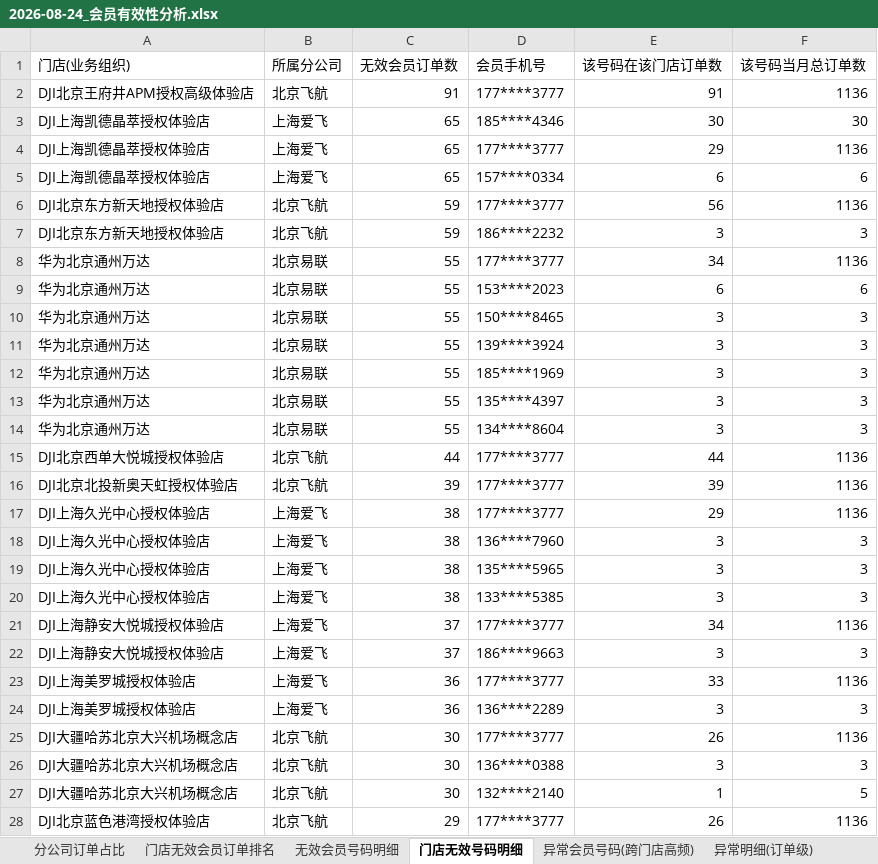
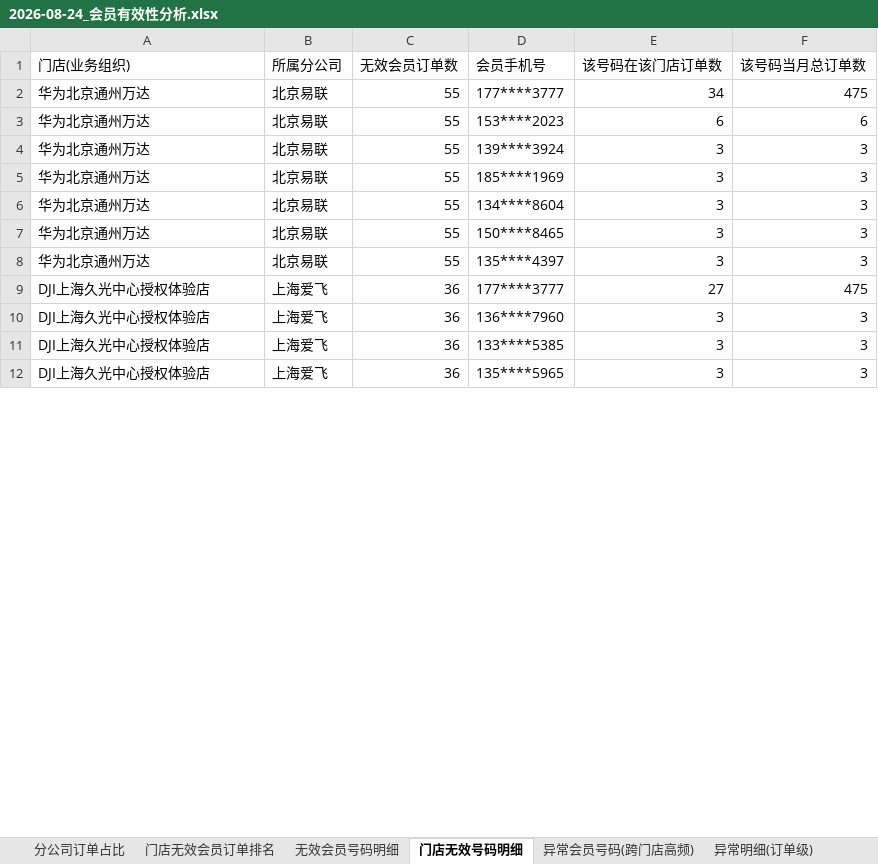
Before and after one commit to panghao007/retail-dashboard, an Excel workbook: d/2026-08-24_会员有效性分析.xlsx, sheet 门店无效号码明细, drawn as a sheet; only a part is shown; values as stored, in another font and other column widths than the file's, no borders; removed rows and columns are numbered as before the commit, all else as after; the diff covers the shown part only; the diff names each change by its address in the sheet, - before the commit and + after, or states it on an @@ line.

```diff
--- a/d/2026-08-24_会员有效性分析.xlsx (sheet 门店无效号码明细)
+++ b/d/2026-08-24_会员有效性分析.xlsx (sheet 门店无效号码明细)
-row 2: DJI北京王府井APM授权高级体验店 | 北京飞航 | 91 | 177****3777 | 91 | 1136
-row 3: DJI上海凯德晶萃授权体验店 | 上海爱飞 | 65 | 185****4346 | 30 | 30
-row 4: DJI上海凯德晶萃授权体验店 | 上海爱飞 | 65 | 177****3777 | 29 | 1136
-row 5: DJI上海凯德晶萃授权体验店 | 上海爱飞 | 65 | 157****0334 | 6 | 6
-row 6: DJI北京东方新天地授权体验店 | 北京飞航 | 59 | 177****3777 | 56 | 1136
-row 7: DJI北京东方新天地授权体验店 | 北京飞航 | 59 | 186****2232 | 3 | 3
-F2 (该号码当月总订单数): 1136
+F2 (该号码当月总订单数): 475
@@ row 14 moved to row 6: 华为北京通州万达 @@
@@ row 10 moved to row 7: 华为北京通州万达 @@
-row 15: DJI北京西单大悦城授权体验店 | 北京飞航 | 44 | 177****3777 | 44 | 1136
-row 16: DJI北京北投新奥天虹授权体验店 | 北京飞航 | 39 | 177****3777 | 39 | 1136
-C9:C12 (无效会员订单数): 38
+C9:C12 (无效会员订单数): 36
-E9 (该号码在该门店订单数): 29
+E9 (该号码在该门店订单数): 27
-F9 (该号码当月总订单数): 1136
+F9 (该号码当月总订单数): 475
-D11 (会员手机号): 135****5965
+D11 (会员手机号): 133****5385
-D12 (会员手机号): 133****5385
+D12 (会员手机号): 135****5965
-row 21: DJI上海静安大悦城授权体验店 | 上海爱飞 | 37 | 177****3777 | 34 | 1136
-row 22: DJI上海静安大悦城授权体验店 | 上海爱飞 | 37 | 186****9663 | 3 | 3
-row 23: DJI上海美罗城授权体验店 | 上海爱飞 | 36 | 177****3777 | 33 | 1136
-row 24: DJI上海美罗城授权体验店 | 上海爱飞 | 36 | 136****2289 | 3 | 3
-row 25: DJI大疆哈苏北京大兴机场概念店 | 北京飞航 | 30 | 177****3777 | 26 | 1136
-row 26: DJI大疆哈苏北京大兴机场概念店 | 北京飞航 | 30 | 136****0388 | 3 | 3
-row 27: DJI大疆哈苏北京大兴机场概念店 | 北京飞航 | 30 | 132****2140 | 1 | 5
-row 28: DJI北京蓝色港湾授权体验店 | 北京飞航 | 29 | 177****3777 | 26 | 1136
```
Also changed, not shown: 84 added rows, 97 removed rows, 20 moved rows and 93 edited cells elsewhere in this sheet, sheet 异常明细(订单级), sheet 退货订单明细, sheet 门店无效会员订单排名, sheet 内部业务礼品单, sheet 无效会员号码明细, sheet 福建精准FX(剔除), 2 more sheets, 4 other files.
